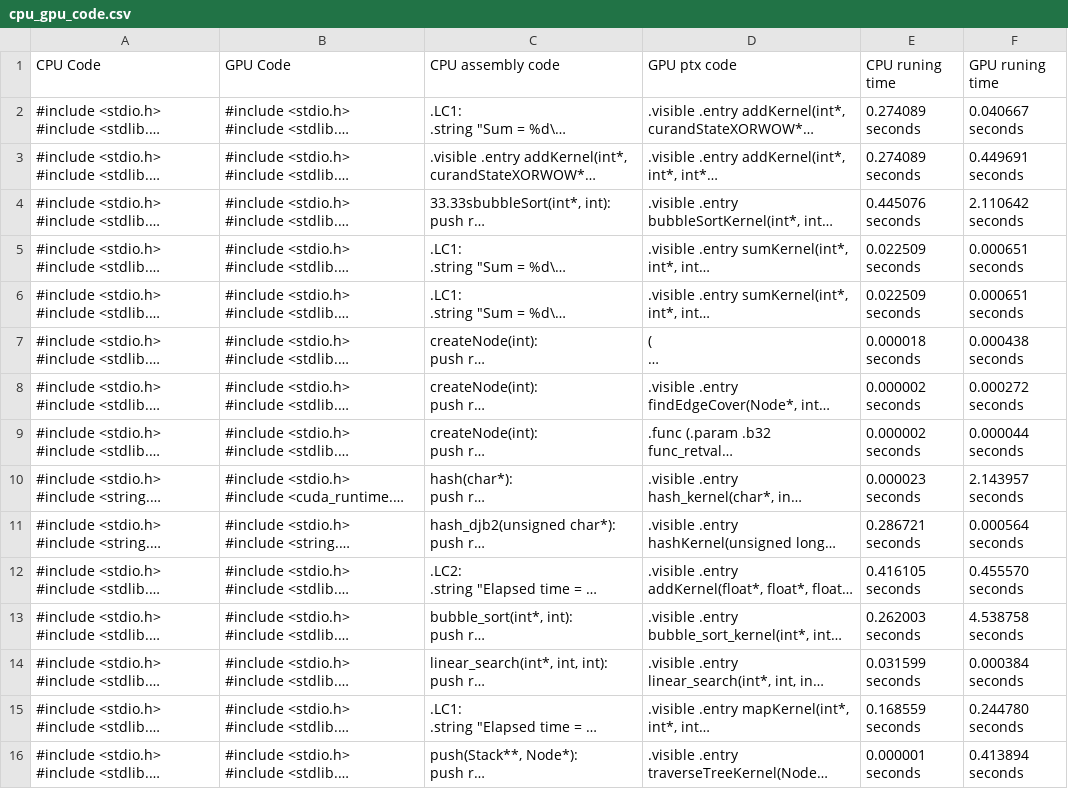
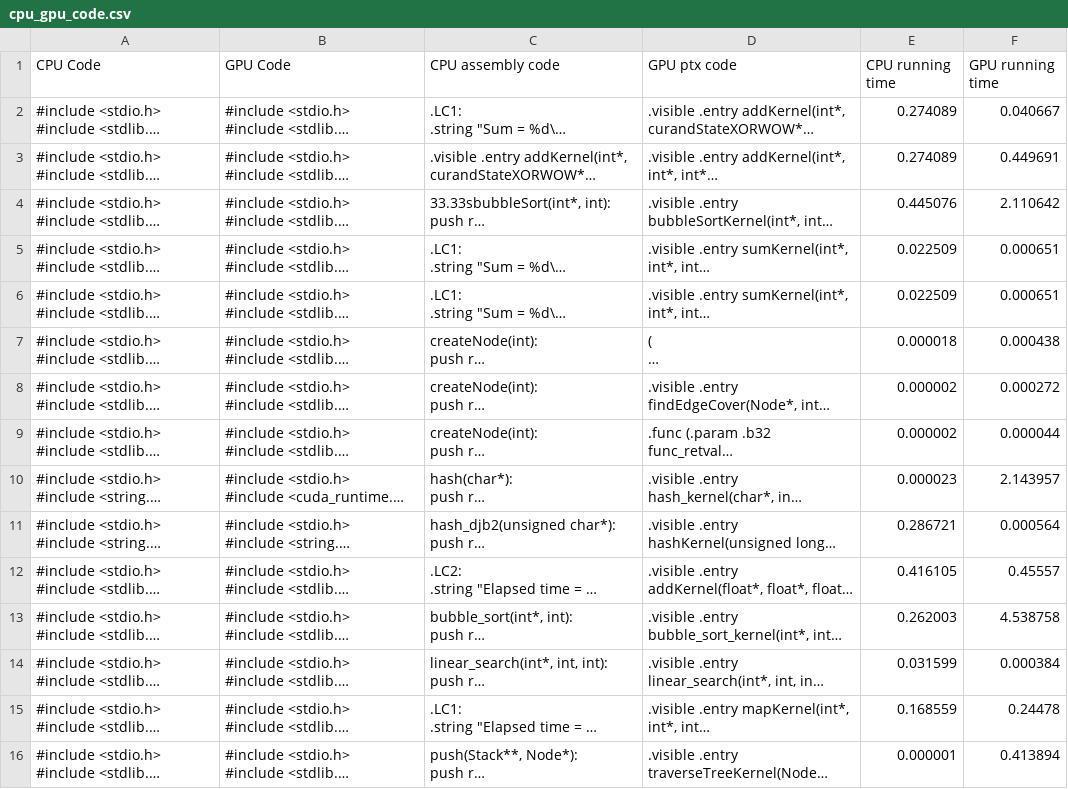
Before and after one commit to nirajnagrale/CPUGPU, a CSV file: cpu_gpu_code.csv, drawn as a sheet; long unchanged cells end in …; the diff names each change by its address in the sheet, - before the commit and + after, or states it on an @@ line.

```diff
--- a/cpu_gpu_code.csv
+++ b/cpu_gpu_code.csv
-E1: CPU runing time
+E1: CPU running time
-F1: GPU runing time
+F1: GPU running time
-E2:E3 (CPU running time): 0.274089 seconds
+E2:E3 (CPU running time): 0.274089
-F2 (GPU running time): 0.040667 seconds
+F2 (GPU running time): 0.040667
-F3 (GPU running time): 0.449691 seconds
+F3 (GPU running time): 0.449691
-E4 (CPU running time): 0.445076 seconds
+E4 (CPU running time): 0.445076
-F4 (GPU running time): 2.110642 seconds
+F4 (GPU running time): 2.110642
-E5:E6 (CPU running time): 0.022509 seconds
+E5:E6 (CPU running time): 0.022509
-F5:F6 (GPU running time): 0.000651 seconds
+F5:F6 (GPU running time): 0.000651
-E7 (CPU running time): 0.000018 seconds
+E7 (CPU running time): 0.000018
-F7 (GPU running time): 0.000438 seconds
+F7 (GPU running time): 0.000438
-E8:E9 (CPU running time): 0.000002 seconds
+E8:E9 (CPU running time): 0.000002
-F8 (GPU running time): 0.000272 seconds
+F8 (GPU running time): 0.000272
-F9 (GPU running time): 0.000044 seconds
+F9 (GPU running time): 0.000044
-E10 (CPU running time): 0.000023 seconds
+E10 (CPU running time): 0.000023
-F10 (GPU running time): 2.143957 seconds
+F10 (GPU running time): 2.143957
-E11 (CPU running time): 0.286721 seconds
+E11 (CPU running time): 0.286721
-F11 (GPU running time): 0.000564 seconds
+F11 (GPU running time): 0.000564
-E12 (CPU running time): 0.416105 seconds
+E12 (CPU running time): 0.416105
-F12 (GPU running time): 0.455570 seconds
+F12 (GPU running time): 0.45557
-E13 (CPU running time): 0.262003 seconds
+E13 (CPU running time): 0.262003
-F13 (GPU running time): 4.538758 seconds
+F13 (GPU running time): 4.538758
-E14 (CPU running time): 0.031599 seconds
+E14 (CPU running time): 0.031599
-F14 (GPU running time): 0.000384 seconds
+F14 (GPU running time): 0.000384
-E15 (CPU running time): 0.168559 seconds
+E15 (CPU running time): 0.168559
-F15 (GPU running time): 0.244780 seconds
+F15 (GPU running time): 0.24478
-E16 (CPU running time): 0.000001 seconds
+E16 (CPU running time): 0.000001
-F16 (GPU running time): 0.413894 seconds
+F16 (GPU running time): 0.413894
```
Also changed, not shown: 5 other files.
